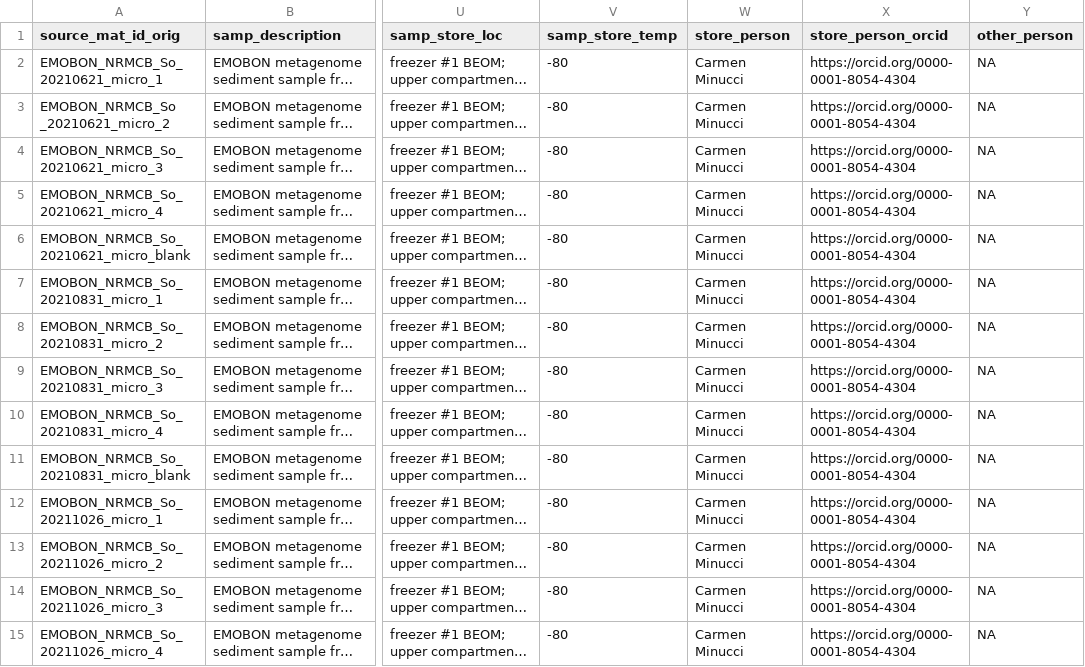
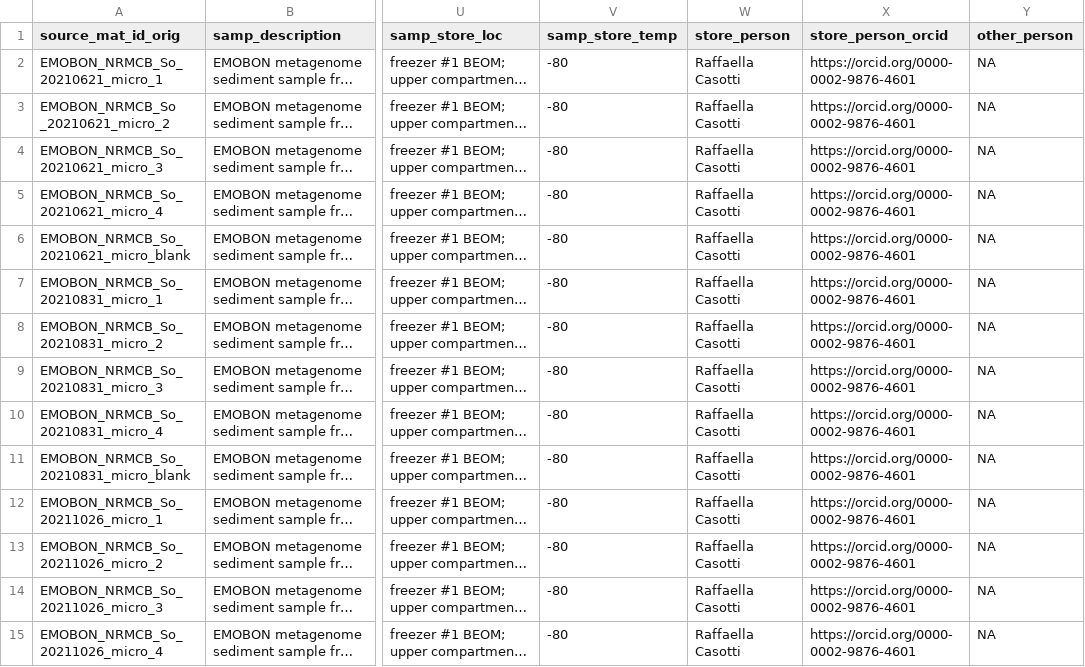
Before and after one commit to emo-bon/observatory-nrmcb-crate, a CSV file: logsheets/transformed/sediment_sampling.csv, drawn as a sheet; only a part is shown, gaps mark what is left out; long unchanged cells end in …; the diff covers the shown part only; the diff names each change by its address in the sheet, - before the commit and + after, or states it on an @@ line.

```diff
--- a/logsheets/transformed/sediment_sampling.csv
+++ b/logsheets/transformed/sediment_sampling.csv
-W2:W15 (store_person): Carmen Minucci
+W2:W15 (store_person): Raffaella Casotti
-X2:X15 (store_person_orcid): https://orcid.org/0000-0001-8054-4304
+X2:X15 (store_person_orcid): https://orcid.org/0000-0002-9876-4601
```
Also changed, not shown: 127 edited cells elsewhere in this file, data-quality-control/report.csv, logsheets/filtered/sediment_sampling.csv, 1 other file.
